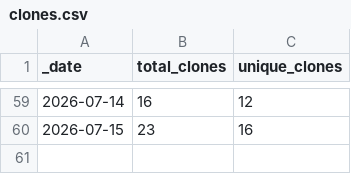
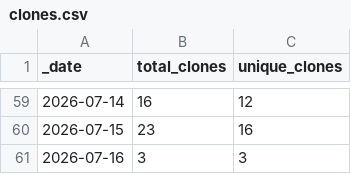
Before and after one commit to NOAA-GFDL/MDTF-diagnostics, a CSV file: traffic/clones.csv, drawn as a sheet; only a part is shown, gaps mark what is left out.

```diff
--- a/traffic/clones.csv
+++ b/traffic/clones.csv
@@ -60 +60,2 @@ _date,total_clones,unique_clones
 2026-07-15,23,16
+2026-07-16,3,3
```
Also changed, not shown: traffic/views.csv, 1 other file.
